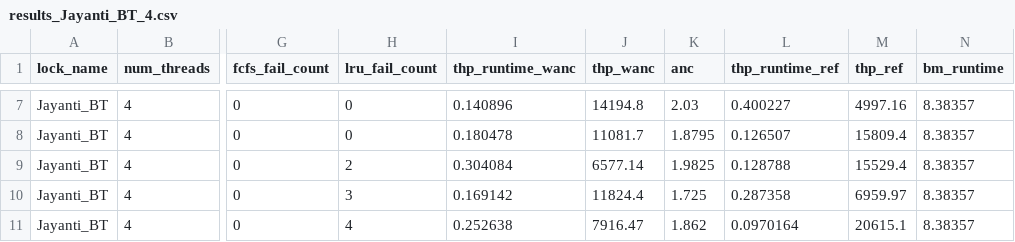
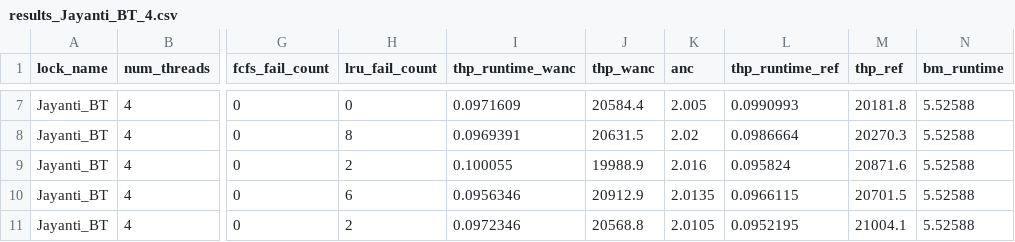
Before and after one commit to GenosW/amp, a CSV file: project/Code/results/results_Jayanti_BT_4.csv, drawn as a sheet; only a part is shown, gaps mark what is left out; the diff covers the shown part only; the diff names each change by its address in the sheet, - before the commit and + after, or states it on an @@ line.

```diff
--- a/project/Code/results/results_Jayanti_BT_4.csv
+++ b/project/Code/results/results_Jayanti_BT_4.csv
-I7 (thp_runtime_wanc): 0.140896
+I7 (thp_runtime_wanc): 0.0971609
-J7 (thp_wanc): 14194.8
+J7 (thp_wanc): 20584.4
-K7 (anc): 2.03
+K7 (anc): 2.005
-L7 (thp_runtime_ref): 0.400227
+L7 (thp_runtime_ref): 0.0990993
-M7 (thp_ref): 4997.16
+M7 (thp_ref): 20181.8
-N7:N11 (bm_runtime): 8.38357
+N7:N11 (bm_runtime): 5.52588
-H8 (lru_fail_count): 0
+H8 (lru_fail_count): 8
-I8 (thp_runtime_wanc): 0.180478
+I8 (thp_runtime_wanc): 0.0969391
-J8 (thp_wanc): 11081.7
+J8 (thp_wanc): 20631.5
-K8 (anc): 1.8795
+K8 (anc): 2.02
-L8 (thp_runtime_ref): 0.126507
+L8 (thp_runtime_ref): 0.0986664
-M8 (thp_ref): 15809.4
+M8 (thp_ref): 20270.3
-I9 (thp_runtime_wanc): 0.304084
+I9 (thp_runtime_wanc): 0.100055
-J9 (thp_wanc): 6577.14
+J9 (thp_wanc): 19988.9
-K9 (anc): 1.9825
+K9 (anc): 2.016
-L9 (thp_runtime_ref): 0.128788
+L9 (thp_runtime_ref): 0.095824
-M9 (thp_ref): 15529.4
+M9 (thp_ref): 20871.6
-H10 (lru_fail_count): 3
+H10 (lru_fail_count): 6
-I10 (thp_runtime_wanc): 0.169142
+I10 (thp_runtime_wanc): 0.0956346
-J10 (thp_wanc): 11824.4
+J10 (thp_wanc): 20912.9
-K10 (anc): 1.725
+K10 (anc): 2.0135
-L10 (thp_runtime_ref): 0.287358
+L10 (thp_runtime_ref): 0.0966115
-M10 (thp_ref): 6959.97
+M10 (thp_ref): 20701.5
-H11 (lru_fail_count): 4
+H11 (lru_fail_count): 2
-I11 (thp_runtime_wanc): 0.252638
+I11 (thp_runtime_wanc): 0.0972346
-J11 (thp_wanc): 7916.47
+J11 (thp_wanc): 20568.8
-K11 (anc): 1.862
+K11 (anc): 2.0105
-L11 (thp_runtime_ref): 0.0970164
+L11 (thp_runtime_ref): 0.0952195
-M11 (thp_ref): 20615.1
+M11 (thp_ref): 21004.1
```
Also changed, not shown: 35 edited cells elsewhere in this file, project/Code/results/results_Jayanti_BT_2.csv, project/Code/results/results_Jayanti_BT_3.csv, 5 other files.
